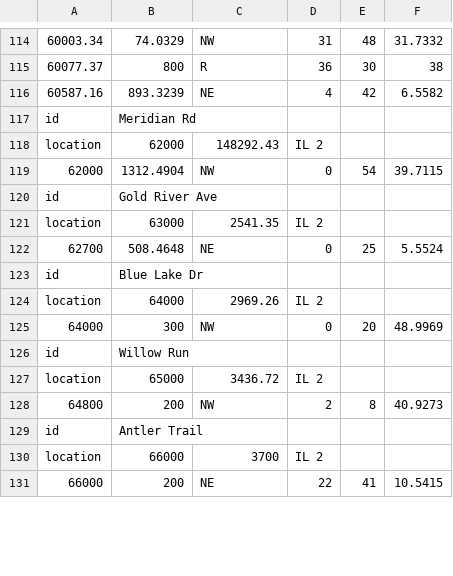
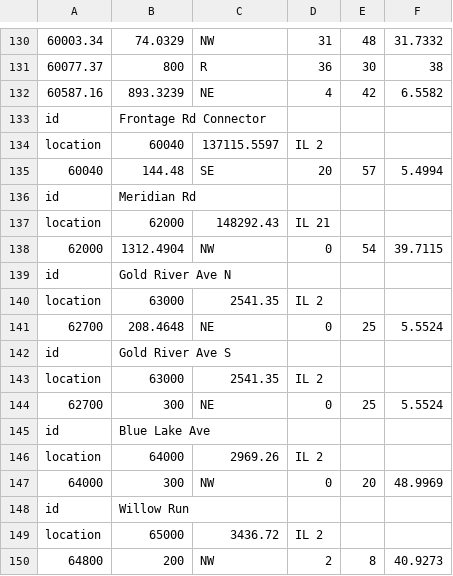
Before and after one commit to joelgraff/freecad-transportation-wb, a CSV file: transportationwb/corridor/alignment/data/il2_hc.csv, drawn as a sheet; only a part is shown, gaps mark what is left out; the shorter side is filled out with more unchanged rows; addresses are those after the commit; the diff covers the shown part only; the diff names each change by its address in the sheet, - before the commit and + after, or states it on an @@ line.

```diff
--- a/transportationwb/corridor/alignment/data/il2_hc.csv
+++ b/transportationwb/corridor/alignment/data/il2_hc.csv
+row 133: id | Frontage Rd Connector
+row 134: location | 60040 | 137115.5597 | IL 2
+row 135: 60040 | 144.48 | SE | 20 | 57 | 5.4994
-D137: IL 2
+D137: IL 21
-B139: Gold River Ave
+B139: Gold River Ave N
-B141: 508.4648
+B141: 208.4648
+row 142: id | Gold River Ave S
+row 143: location | 63000 | 2541.35 | IL 2
+row 144: 62700 | 300 | NE | 0 | 25 | 5.5524
-B145: Blue Lake Dr
+B145: Blue Lake Ave
```
Also changed, not shown: 16 added rows and 7 edited cells elsewhere in this file, 5 other files.
